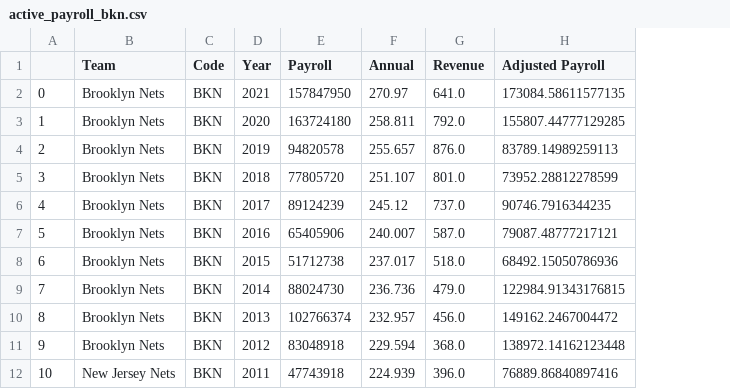
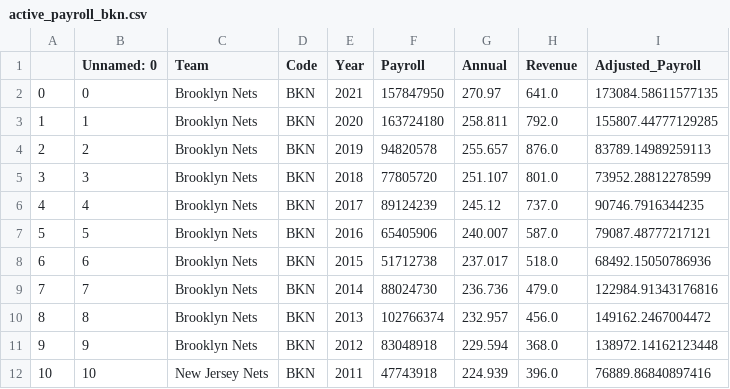
Before and after one commit to SLBlundell/slblundell.github.io, a CSV file: week4/active_payroll_bkn.csv, drawn as a sheet; addresses are those after the commit; the diff names each change by its address in the sheet, - before the commit and + after, or states it on an @@ line.

```diff
--- a/week4/active_payroll_bkn.csv
+++ b/week4/active_payroll_bkn.csv
+column B (Unnamed: 0), rows 2-12: 0 | 1 | 2 | 3 | 4 | 5 | 6 | 7 | 8 | 9 | 10
-I1: Adjusted Payroll
+I1: Adjusted_Payroll
-I9 (Adjusted_Payroll): 122984.91343176815
+I9 (Adjusted_Payroll): 122984.91343176816
```
Also changed, not shown: week4/active_payroll_cha.csv, week4/active_payroll_chi.csv, 27 other files.
